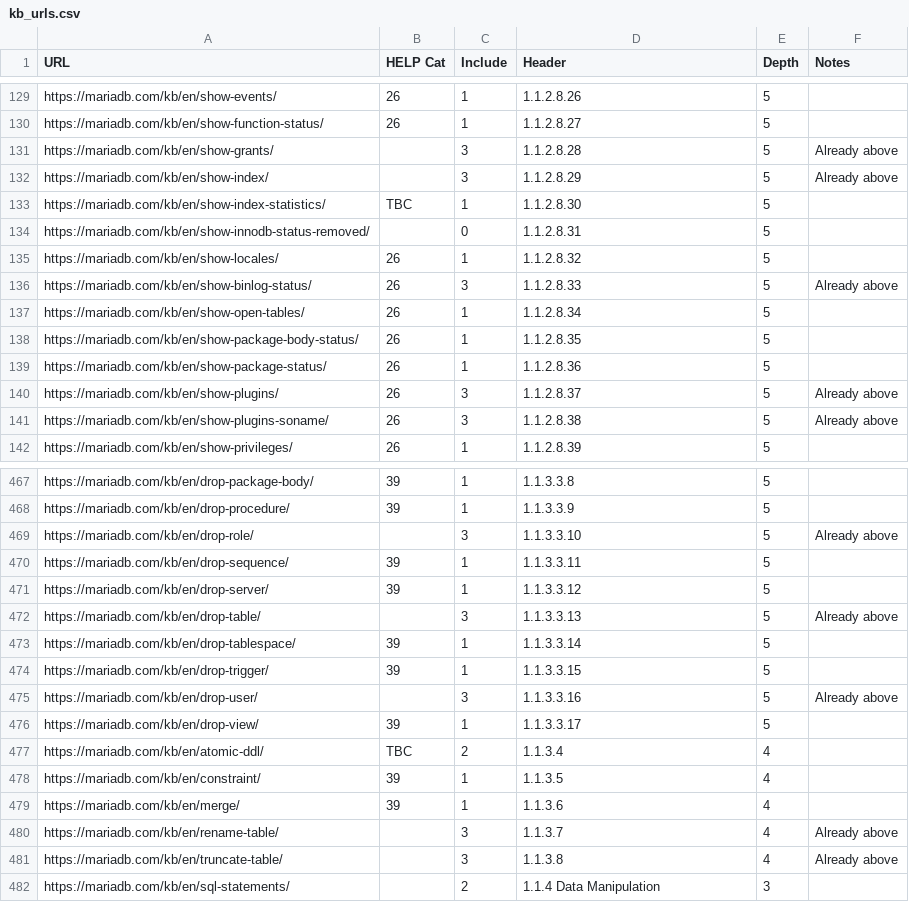
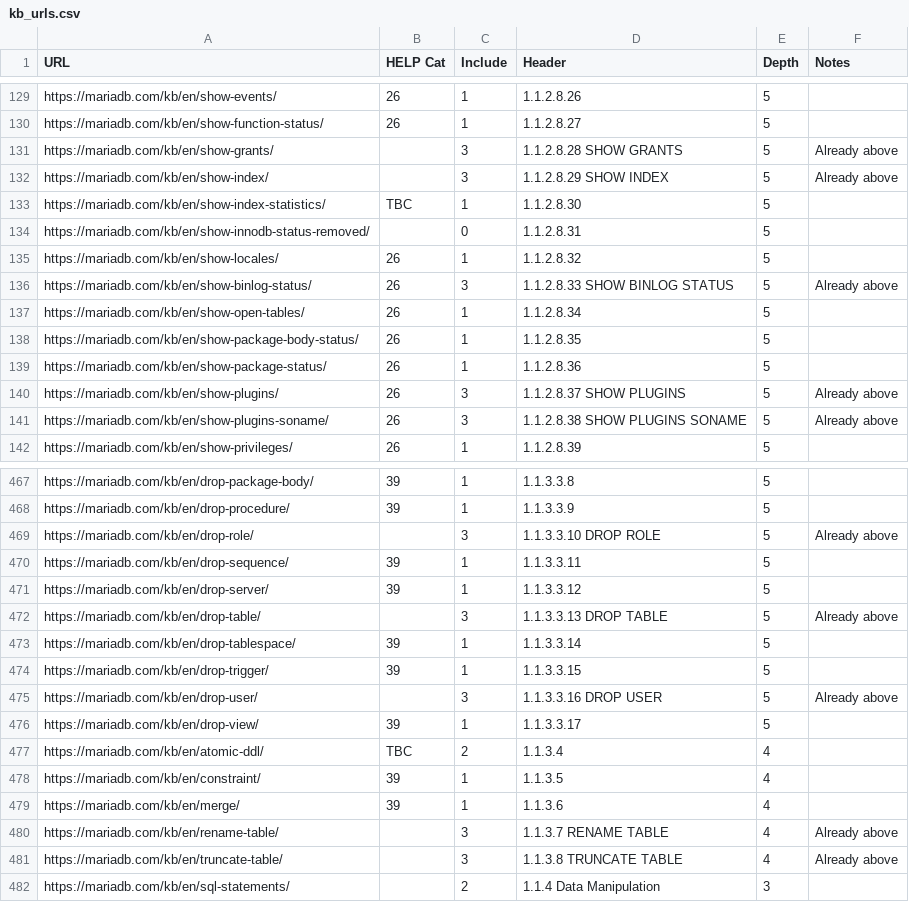
Before and after one commit to fauust/mariadb-pdf, a CSV file: CleanConverter/kb_urls.csv, drawn as a sheet; only a part is shown, gaps mark what is left out; the diff covers the shown part only.

```diff
--- a/CleanConverter/kb_urls.csv
+++ b/CleanConverter/kb_urls.csv
@@ -130,4 +130,4 @@ https://mariadb.com/kb/en/show-events/,26,1,1.1.2.8.26,5,
 https://mariadb.com/kb/en/show-function-status/,26,1,1.1.2.8.27,5,
-https://mariadb.com/kb/en/show-grants/,,3,1.1.2.8.28,5,Already above
-https://mariadb.com/kb/en/show-index/,,3,1.1.2.8.29,5,Already above
+https://mariadb.com/kb/en/show-grants/,,3,1.1.2.8.28 SHOW GRANTS,5,Already above
+https://mariadb.com/kb/en/show-index/,,3,1.1.2.8.29 SHOW INDEX,5,Already above
 https://mariadb.com/kb/en/show-index-statistics/,TBC,1,1.1.2.8.30,5,
@@ -135,3 +135,3 @@ https://mariadb.com/kb/en/show-innodb-status-removed/,,0,1.1.2.8.31,5,
 https://mariadb.com/kb/en/show-locales/,26,1,1.1.2.8.32,5,
-https://mariadb.com/kb/en/show-binlog-status/,26,3,1.1.2.8.33,5,Already above
+https://mariadb.com/kb/en/show-binlog-status/,26,3,1.1.2.8.33 SHOW BINLOG STATUS,5,Already above
 https://mariadb.com/kb/en/show-open-tables/,26,1,1.1.2.8.34,5,
@@ -139,4 +139,4 @@ https://mariadb.com/kb/en/show-package-body-status/,26,1,1.1.2.8.35,5,
 https://mariadb.com/kb/en/show-package-status/,26,1,1.1.2.8.36,5,
-https://mariadb.com/kb/en/show-plugins/,26,3,1.1.2.8.37,5,Already above
-https://mariadb.com/kb/en/show-plugins-soname/,26,3,1.1.2.8.38,5,Already above
+https://mariadb.com/kb/en/show-plugins/,26,3,1.1.2.8.37 SHOW PLUGINS,5,Already above
+https://mariadb.com/kb/en/show-plugins-soname/,26,3,1.1.2.8.38 SHOW PLUGINS SONAME,5,Already above
 https://mariadb.com/kb/en/show-privileges/,26,1,1.1.2.8.39,5,
@@ -468,9 +468,9 @@ https://mariadb.com/kb/en/drop-package-body/,39,1,1.1.3.3.8,5,
 https://mariadb.com/kb/en/drop-procedure/,39,1,1.1.3.3.9,5,
-https://mariadb.com/kb/en/drop-role/,,3,1.1.3.3.10,5,Already above
+https://mariadb.com/kb/en/drop-role/,,3,1.1.3.3.10 DROP ROLE,5,Already above
 https://mariadb.com/kb/en/drop-sequence/,39,1,1.1.3.3.11,5,
 https://mariadb.com/kb/en/drop-server/,39,1,1.1.3.3.12,5,
-https://mariadb.com/kb/en/drop-table/,,3,1.1.3.3.13,5,Already above
+https://mariadb.com/kb/en/drop-table/,,3,1.1.3.3.13 DROP TABLE,5,Already above
 https://mariadb.com/kb/en/drop-tablespace/,39,1,1.1.3.3.14,5,
 https://mariadb.com/kb/en/drop-trigger/,39,1,1.1.3.3.15,5,
-https://mariadb.com/kb/en/drop-user/,,3,1.1.3.3.16,5,Already above
+https://mariadb.com/kb/en/drop-user/,,3,1.1.3.3.16 DROP USER,5,Already above
 https://mariadb.com/kb/en/drop-view/,39,1,1.1.3.3.17,5,
@@ -479,4 +479,4 @@ https://mariadb.com/kb/en/constraint/,39,1,1.1.3.5,4,
 https://mariadb.com/kb/en/merge/,39,1,1.1.3.6,4,
-https://mariadb.com/kb/en/rename-table/,,3,1.1.3.7,4,Already above
-https://mariadb.com/kb/en/truncate-table/,,3,1.1.3.8,4,Already above
+https://mariadb.com/kb/en/rename-table/,,3,1.1.3.7 RENAME TABLE,4,Already above
+https://mariadb.com/kb/en/truncate-table/,,3,1.1.3.8 TRUNCATE TABLE,4,Already above
 https://mariadb.com/kb/en/sql-statements/,,2,1.1.4 Data Manipulation,3,
```
Also changed, not shown: 18 added rows and 49 edited cells elsewhere in this file, CleanConverter/tmp/m_kb_urls.csv, 12 other files.
